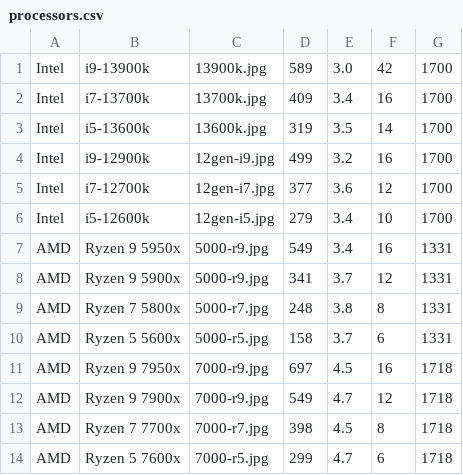
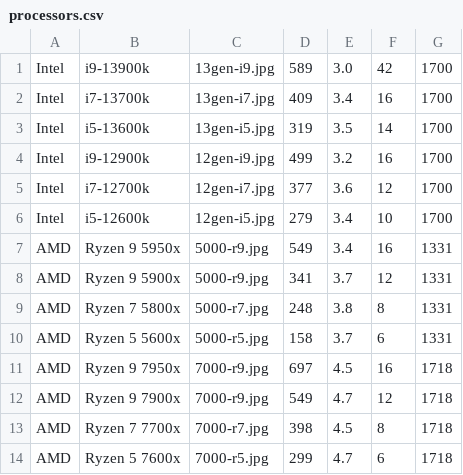
Before and after one commit to ibraheem-syed/PcPartPicker, a CSV file: datasheets/processors.csv, drawn as a sheet.

```diff
--- a/datasheets/processors.csv
+++ b/datasheets/processors.csv
@@ -1,4 +1,4 @@
-Intel,i9-13900k,13900k.jpg,589,3.0,42,1700
-Intel,i7-13700k,13700k.jpg,409,3.4,16,1700
-Intel,i5-13600k,13600k.jpg,319,3.5,14,1700
+Intel,i9-13900k,13gen-i9.jpg,589,3.0,42,1700
+Intel,i7-13700k,13gen-i7.jpg,409,3.4,16,1700
+Intel,i5-13600k,13gen-i5.jpg,319,3.5,14,1700
 Intel,i9-12900k,12gen-i9.jpg,499,3.2,16,1700
```
Also changed, not shown: 6 other files.
